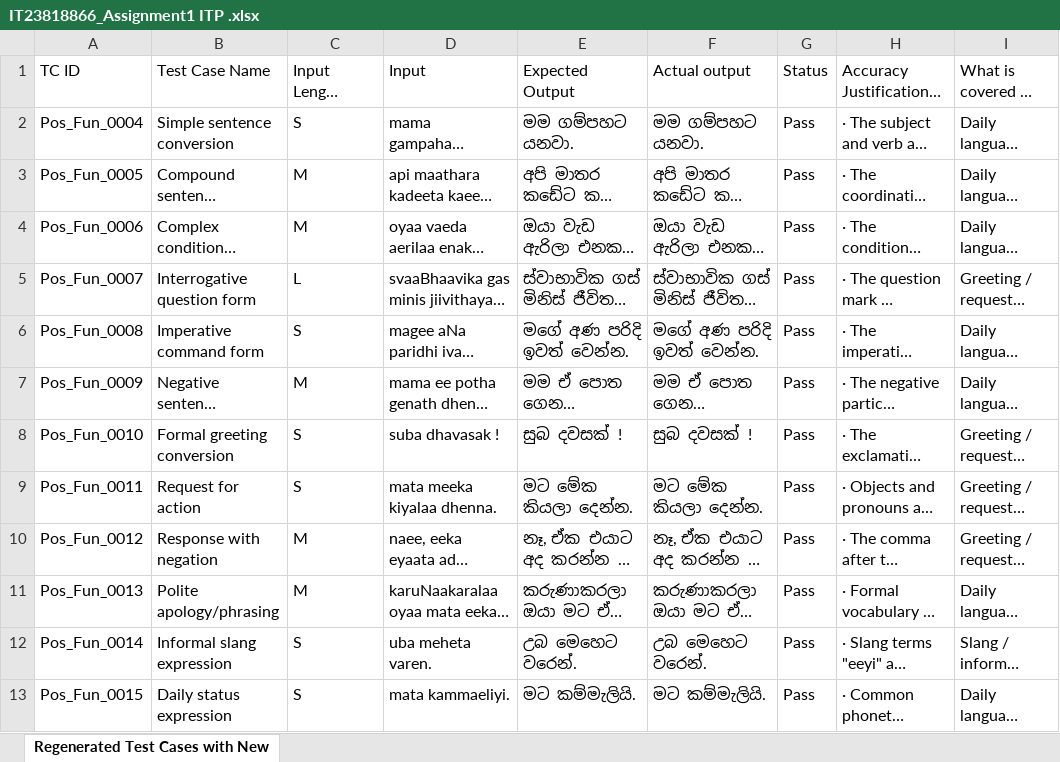
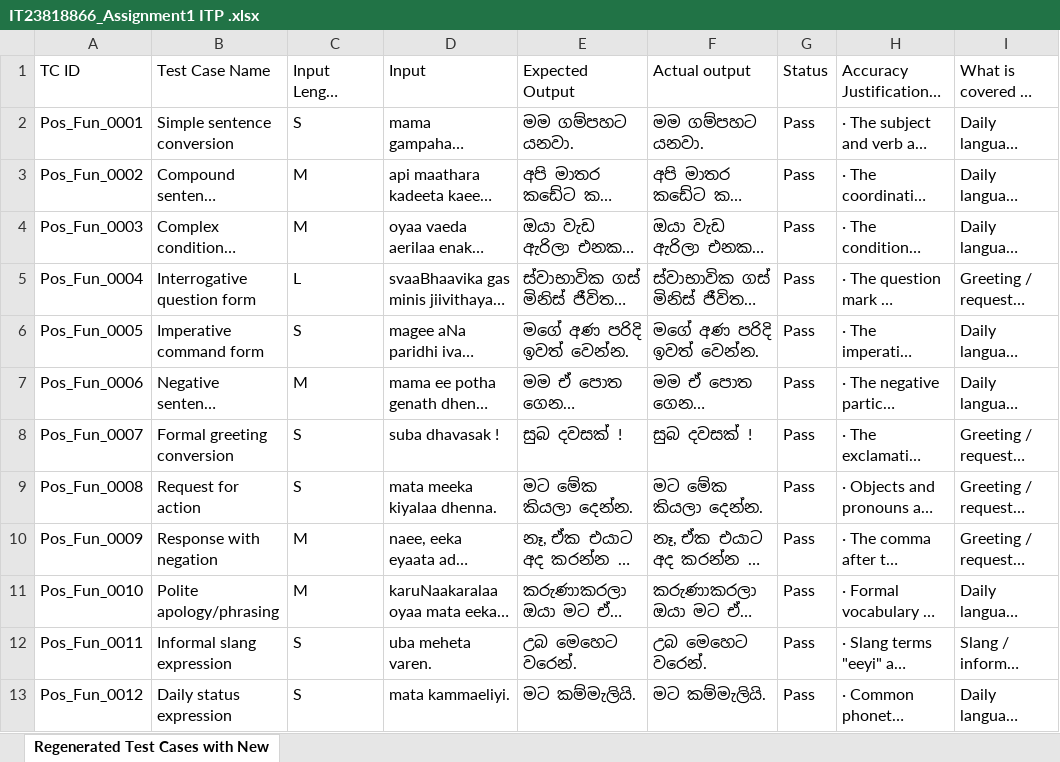
Before and after one commit to shenalsnr/Assignment1-ITP, an Excel workbook: IT23818866_Assignment1 ITP .xlsx, sheet Regenerated Test Cases with New, drawn as a sheet; only a part is shown; long unchanged cells end in …; values as stored, in another font and other column widths than the file's, no borders; the diff covers the shown part only; the diff names each change by its address in the sheet, - before the commit and + after, or states it on an @@ line.

Commit message:
excel and test updates

```diff
--- a/IT23818866_Assignment1 ITP .xlsx (sheet Regenerated Test Cases with New)
+++ b/IT23818866_Assignment1 ITP .xlsx (sheet Regenerated Test Cases with New)
-A2: Pos_Fun_0004
+A2: Pos_Fun_0001
-A3: Pos_Fun_0005
+A3: Pos_Fun_0002
-A4: Pos_Fun_0006
+A4: Pos_Fun_0003
-A5: Pos_Fun_0007
+A5: Pos_Fun_0004
-A6: Pos_Fun_0008
+A6: Pos_Fun_0005
-A7: Pos_Fun_0009
+A7: Pos_Fun_0006
-A8: Pos_Fun_0010
+A8: Pos_Fun_0007
-A9: Pos_Fun_0011
+A9: Pos_Fun_0008
-A10: Pos_Fun_0012
+A10: Pos_Fun_0009
-A11: Pos_Fun_0013
+A11: Pos_Fun_0010
-A12: Pos_Fun_0014
+A12: Pos_Fun_0011
-A13: Pos_Fun_0015
+A13: Pos_Fun_0012
```
Also changed, not shown: 11 edited cells elsewhere in this sheet, 1 other file.
